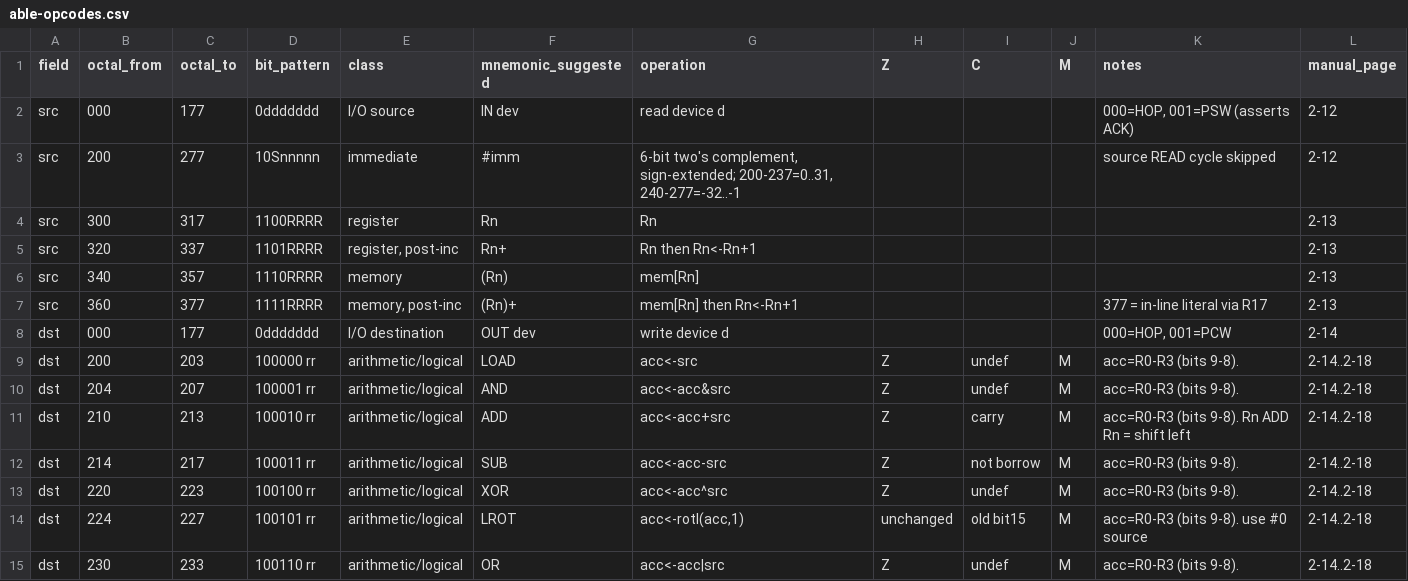
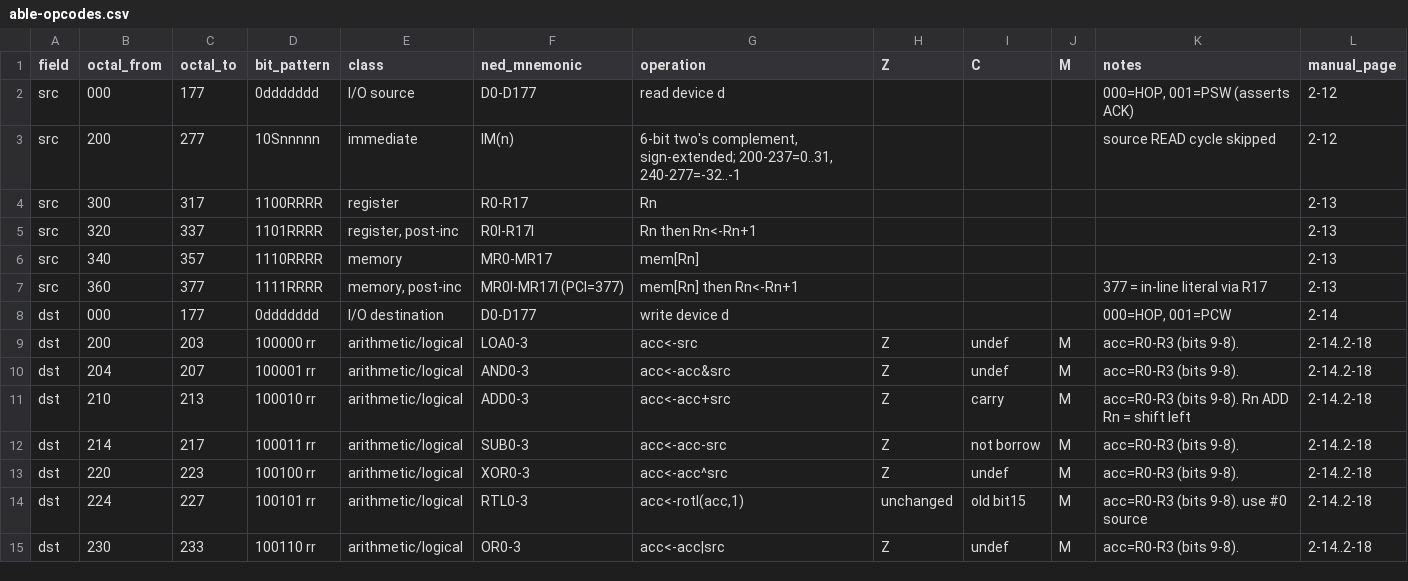
Before and after one commit to gmcnaught/synthcores, a CSV file: cores/synclavier/data/able-opcodes.csv, drawn as a sheet; only a part is shown; the diff covers the shown part only.

```diff
--- a/cores/synclavier/data/able-opcodes.csv
+++ b/cores/synclavier/data/able-opcodes.csv
@@ -1,15 +1,15 @@
-field,octal_from,octal_to,bit_pattern,class,mnemonic_suggested,operation,Z,C,M,notes,manual_page
-src,000,177,0ddddddd,I/O source,IN dev,read device d,,,,"000=HOP, 001=PSW (asserts ACK)",2-12
-src,200,277,10Snnnnn,immediate,#imm,"6-bit two's complement, sign-extended; 200-237=0..31, 240-277=-32..-1",,,,source READ cycle skipped,2-12
-src,300,317,1100RRRR,register,Rn,Rn,,,,,2-13
-src,320,337,1101RRRR,"register, post-inc",Rn+,Rn then Rn<-Rn+1,,,,,2-13
-src,340,357,1110RRRR,memory,(Rn),mem[Rn],,,,,2-13
-src,360,377,1111RRRR,"memory, post-inc",(Rn)+,mem[Rn] then Rn<-Rn+1,,,,377 = in-line literal via R17,2-13
-dst,000,177,0ddddddd,I/O destination,OUT dev,write device d,,,,"000=HOP, 001=PCW",2-14
-dst,200,203,100000 rr,arithmetic/logical,LOAD,acc<-src,Z,undef,M,acc=R0-R3 (bits 9-8). ,2-14..2-18
-dst,204,207,100001 rr,arithmetic/logical,AND,acc<-acc&src,Z,undef,M,acc=R0-R3 (bits 9-8). ,2-14..2-18
-dst,210,213,100010 rr,arithmetic/logical,ADD,acc<-acc+src,Z,carry,M,acc=R0-R3 (bits 9-8). Rn ADD Rn = shift left,2-14..2-18
-dst,214,217,100011 rr,arithmetic/logical,SUB,acc<-acc-src,Z,not borrow,M,acc=R0-R3 (bits 9-8). ,2-14..2-18
-dst,220,223,100100 rr,arithmetic/logical,XOR,acc<-acc^src,Z,undef,M,acc=R0-R3 (bits 9-8). ,2-14..2-18
-dst,224,227,100101 rr,arithmetic/logical,LROT,"acc<-rotl(acc,1)",unchanged,old bit15,M,acc=R0-R3 (bits 9-8). use #0 source,2-14..2-18
-dst,230,233,100110 rr,arithmetic/logical,OR,acc<-acc|src,Z,undef,M,acc=R0-R3 (bits 9-8). ,2-14..2-18
+field,octal_from,octal_to,bit_pattern,class,ned_mnemonic,operation,Z,C,M,notes,manual_page
+src,000,177,0ddddddd,I/O source,D0-D177,read device d,,,,"000=HOP, 001=PSW (asserts ACK)",2-12
+src,200,277,10Snnnnn,immediate,IM(n),"6-bit two's complement, sign-extended; 200-237=0..31, 240-277=-32..-1",,,,source READ cycle skipped,2-12
+src,300,317,1100RRRR,register,R0-R17,Rn,,,,,2-13
+src,320,337,1101RRRR,"register, post-inc",R0I-R17I,Rn then Rn<-Rn+1,,,,,2-13
+src,340,357,1110RRRR,memory,MR0-MR17,mem[Rn],,,,,2-13
+src,360,377,1111RRRR,"memory, post-inc",MR0I-MR17I (PCI=377),mem[Rn] then Rn<-Rn+1,,,,377 = in-line literal via R17,2-13
+dst,000,177,0ddddddd,I/O destination,D0-D177,write device d,,,,"000=HOP, 001=PCW",2-14
+dst,200,203,100000 rr,arithmetic/logical,LOA0-3,acc<-src,Z,undef,M,acc=R0-R3 (bits 9-8). ,2-14..2-18
+dst,204,207,100001 rr,arithmetic/logical,AND0-3,acc<-acc&src,Z,undef,M,acc=R0-R3 (bits 9-8). ,2-14..2-18
+dst,210,213,100010 rr,arithmetic/logical,ADD0-3,acc<-acc+src,Z,carry,M,acc=R0-R3 (bits 9-8). Rn ADD Rn = shift left,2-14..2-18
+dst,214,217,100011 rr,arithmetic/logical,SUB0-3,acc<-acc-src,Z,not borrow,M,acc=R0-R3 (bits 9-8). ,2-14..2-18
+dst,220,223,100100 rr,arithmetic/logical,XOR0-3,acc<-acc^src,Z,undef,M,acc=R0-R3 (bits 9-8). ,2-14..2-18
+dst,224,227,100101 rr,arithmetic/logical,RTL0-3,"acc<-rotl(acc,1)",unchanged,old bit15,M,acc=R0-R3 (bits 9-8). use #0 source,2-14..2-18
+dst,230,233,100110 rr,arithmetic/logical,OR0-3,acc<-acc|src,Z,undef,M,acc=R0-R3 (bits 9-8). ,2-14..2-18
```
Also changed, not shown: 3 added rows, 1 removed row and 26 edited cells elsewhere in this file, 8 other files.
